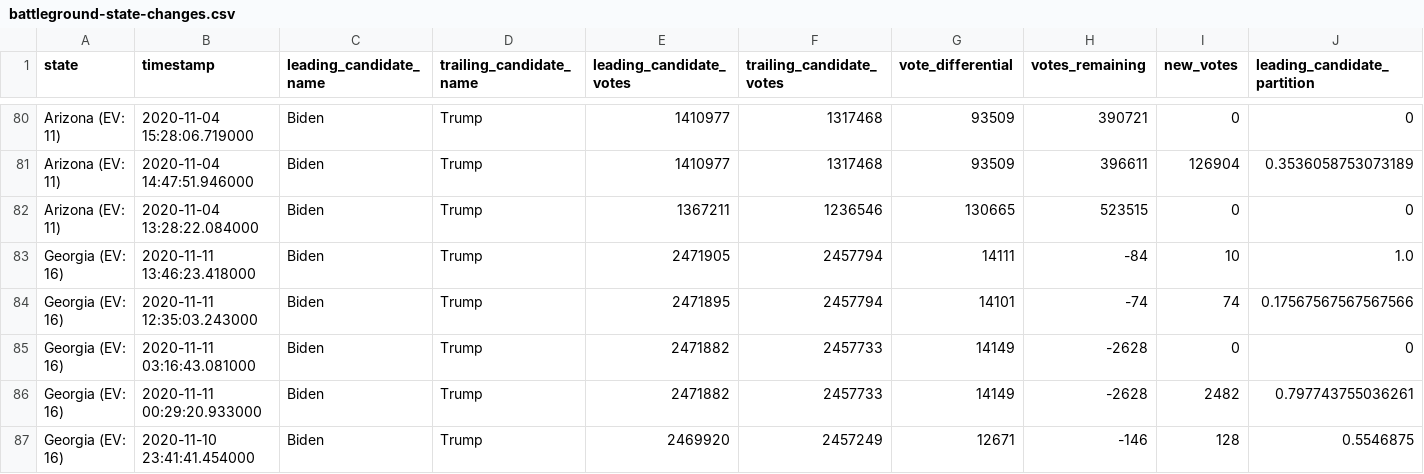
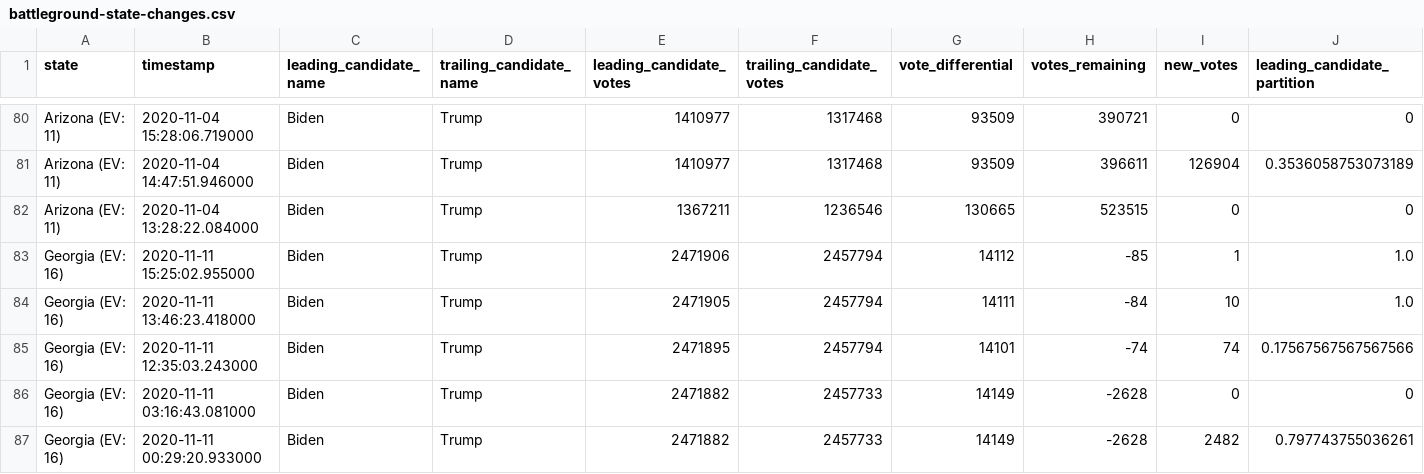
Before and after one commit to mariasam1/nyt-2020-election-scraper, a CSV file: battleground-state-changes.csv, drawn as a sheet; only a part is shown, gaps mark what is left out; the shorter side is filled out with more unchanged rows; rows hold the shown columns only; the diff names each change by its address in the sheet, - before the commit and + after, or states it on an @@ line.

```diff
--- a/battleground-state-changes.csv
+++ b/battleground-state-changes.csv
+row 83: Georgia (EV: 16) | 2020-11-11 15:25:02.955000 | Biden | Trump | 2471906 | 2457794 | 14112 | -85 | 1 | 1.0
```
Also changed, not shown: 2 other files.
